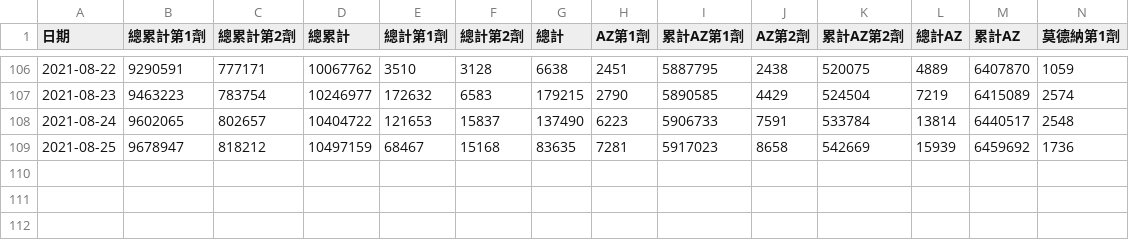
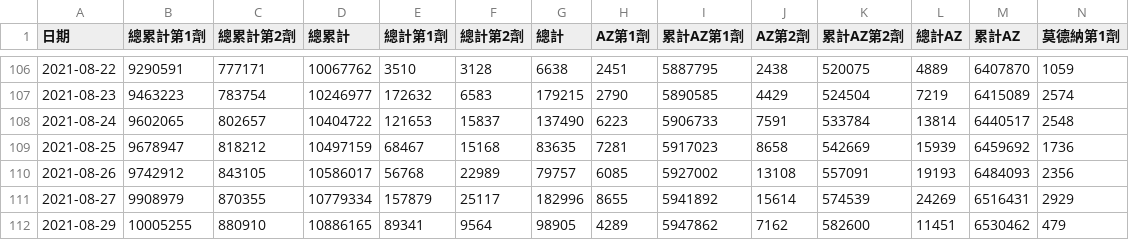
Before and after one commit to profmike/tw-vaccine-stats, a CSV file: data/tw_covid19_vaccinations_by_vaccine_type.csv, drawn as a sheet; only a part is shown, gaps mark what is left out; rows hold the shown columns only; the diff names each change by its address in the sheet, - before the commit and + after, or states it on an @@ line.

```diff
--- a/data/tw_covid19_vaccinations_by_vaccine_type.csv
+++ b/data/tw_covid19_vaccinations_by_vaccine_type.csv
+row 110: 2021-08-26 | 9742912 | 843105 | 10586017 | 56768 | 22989 | 79757 | 6085 | 5927002 | 13108 | 557091 | 19193 | 6484093 | 2356
+row 111: 2021-08-27 | 9908979 | 870355 | 10779334 | 157879 | 25117 | 182996 | 8655 | 5941892 | 15614 | 574539 | 24269 | 6516431 | 2929
+row 112: 2021-08-29 | 10005255 | 880910 | 10886165 | 89341 | 9564 | 98905 | 4289 | 5947862 | 7162 | 582600 | 11451 | 6530462 | 479
```
Also changed, not shown: 1 other file.
